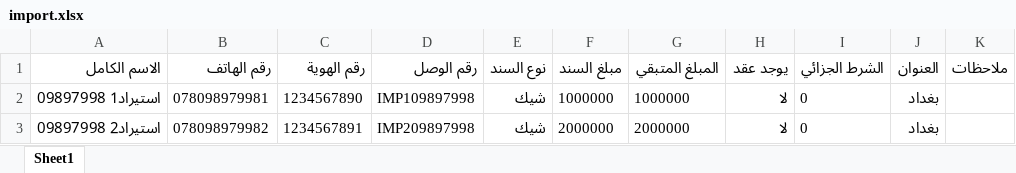
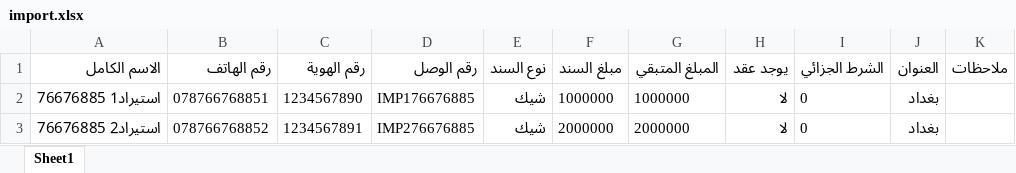
Before and after one commit to 0pprp/law, an Excel workbook: scripts/e2e-tmp/import.xlsx, sheet Sheet1, drawn as a sheet; only a part is shown; values as stored, in another font and other column widths than the file's, no borders; the diff names each change by its address in the sheet, - before the commit and + after, or states it on an @@ line.

```diff
--- a/scripts/e2e-tmp/import.xlsx (sheet Sheet1)
+++ b/scripts/e2e-tmp/import.xlsx (sheet Sheet1)
-A2 (الاسم الكامل): استيراد1 09897998
+A2 (الاسم الكامل): استيراد1 76676885
-B2 (رقم الهاتف): 078098979981
+B2 (رقم الهاتف): 078766768851
-D2 (رقم الوصل): IMP109897998
+D2 (رقم الوصل): IMP176676885
-A3 (الاسم الكامل): استيراد2 09897998
+A3 (الاسم الكامل): استيراد2 76676885
-B3 (رقم الهاتف): 078098979982
+B3 (رقم الهاتف): 078766768852
-D3 (رقم الوصل): IMP209897998
+D3 (رقم الوصل): IMP276676885
```
Also changed, not shown: 49 other files.
